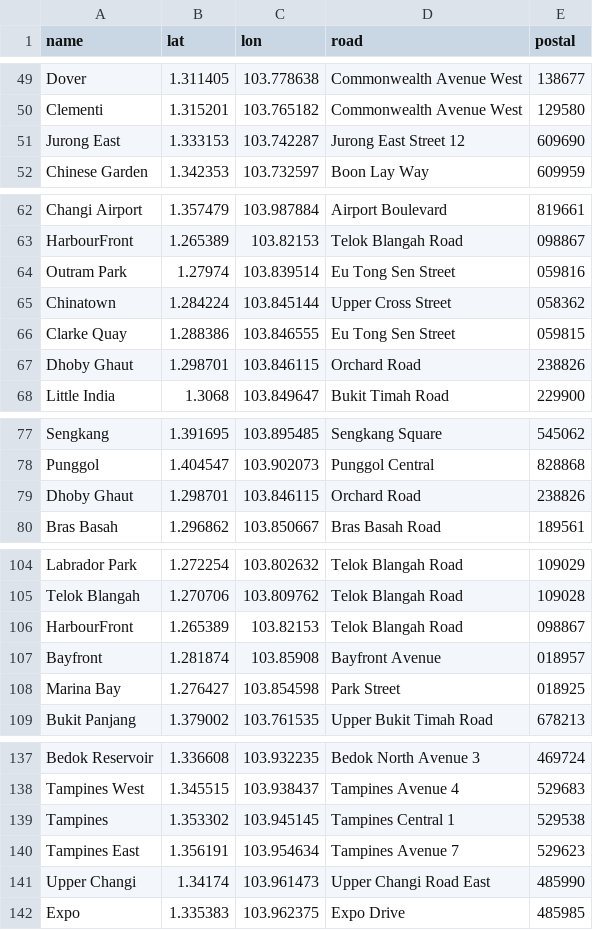
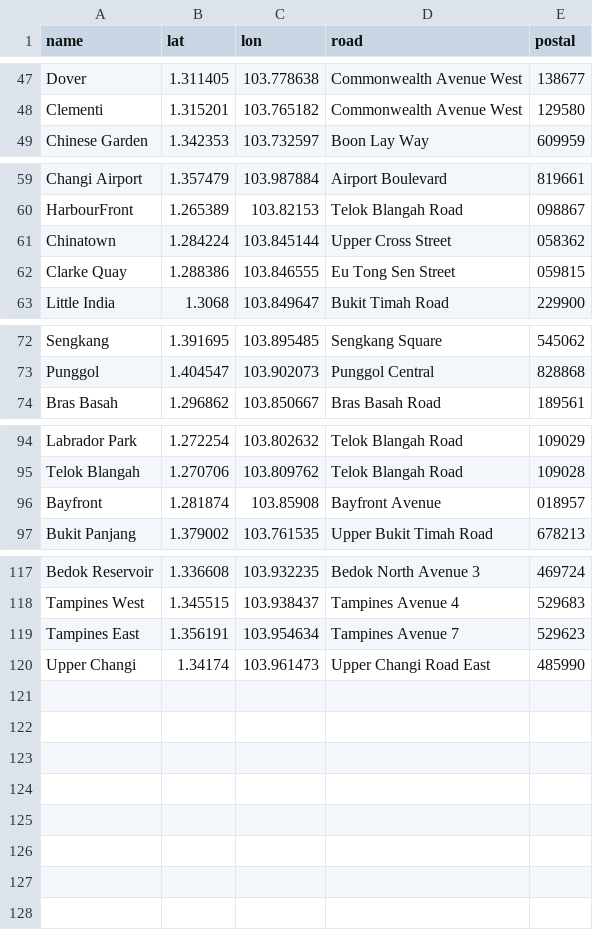
Before and after one commit to steveyx/restaurants-bot, a CSV file: restaurant_data/places.csv, drawn as a sheet; only a part is shown, gaps mark what is left out; the diff covers the shown part only.

```diff
--- a/restaurant_data/places.csv
+++ b/restaurant_data/places.csv
@@ -50,3 +48,2 @@ Dover,1.311405,103.778638,Commonwealth Avenue West,138677
 Clementi,1.315201,103.765182,Commonwealth Avenue West,129580
-Jurong East,1.333153,103.742287,Jurong East Street 12,609690
 Chinese Garden,1.342353,103.732597,Boon Lay Way,609959
@@ -63,6 +60,4 @@ Changi Airport,1.357479,103.987884,Airport Boulevard,819661
 HarbourFront,1.265389,103.82153,Telok Blangah Road,098867
-Outram Park,1.27974,103.839514,Eu Tong Sen Street,059816
 Chinatown,1.284224,103.845144,Upper Cross Street,058362
 Clarke Quay,1.288386,103.846555,Eu Tong Sen Street,059815
-Dhoby Ghaut,1.298701,103.846115,Orchard Road,238826
 Little India,1.3068,103.849647,Bukit Timah Road,229900
@@ -78,3 +73,2 @@ Sengkang,1.391695,103.895485,Sengkang Square,545062
 Punggol,1.404547,103.902073,Punggol Central,828868
-Dhoby Ghaut,1.298701,103.846115,Orchard Road,238826
 Bras Basah,1.296862,103.850667,Bras Basah Road,189561
@@ -105,5 +95,3 @@ Labrador Park,1.272254,103.802632,Telok Blangah Road,109029
 Telok Blangah,1.270706,103.809762,Telok Blangah Road,109028
-HarbourFront,1.265389,103.82153,Telok Blangah Road,098867
 Bayfront,1.281874,103.85908,Bayfront Avenue,018957
-Marina Bay,1.276427,103.854598,Park Street,018925
 Bukit Panjang,1.379002,103.761535,Upper Bukit Timah Road,678213
@@ -138,5 +118,3 @@ Bedok Reservoir,1.336608,103.932235,Bedok North Avenue 3,469724
 Tampines West,1.345515,103.938437,Tampines Avenue 4,529683
-Tampines,1.353302,103.945145,Tampines Central 1,529538
 Tampines East,1.356191,103.954634,Tampines Avenue 7,529623
 Upper Changi,1.34174,103.961473,Upper Changi Road East,485990
-Expo,1.335383,103.962375,Expo Drive,485985
```
Also changed, not shown: 14 removed rows elsewhere in this file, 8 other files.
